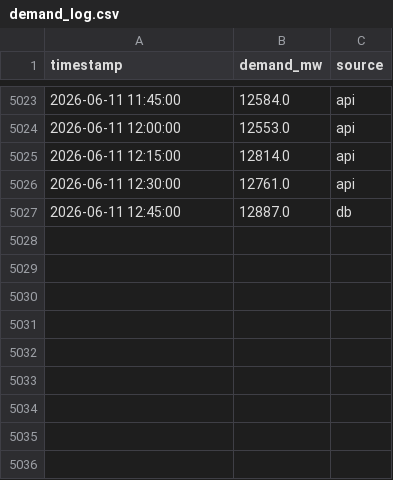
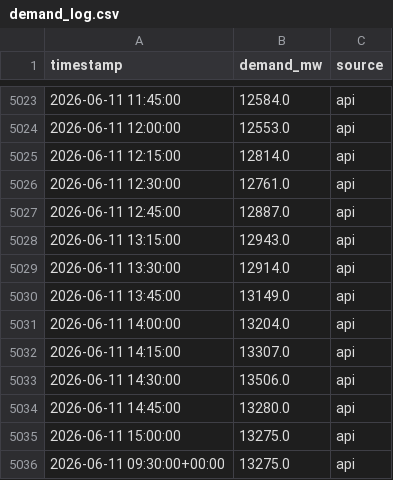
Before and after one commit to Akshat-Rai0/NTPC-NVVN-MP, a CSV file: data/states/mp/demand_log.csv, drawn as a sheet; only a part is shown, gaps mark what is left out.

```diff
--- a/data/states/mp/demand_log.csv
+++ b/data/states/mp/demand_log.csv
@@ -5026,2 +5026,11 @@ timestamp,demand_mw,source
 2026-06-11 12:30:00,12761.0,api
-2026-06-11 12:45:00,12887.0,db
+2026-06-11 12:45:00,12887.0,api
+2026-06-11 13:15:00,12943.0,api
+2026-06-11 13:30:00,12914.0,api
+2026-06-11 13:45:00,13149.0,api
+2026-06-11 14:00:00,13204.0,api
+2026-06-11 14:15:00,13307.0,api
+2026-06-11 14:30:00,13506.0,api
+2026-06-11 14:45:00,13280.0,api
+2026-06-11 15:00:00,13275.0,api
+2026-06-11 09:30:00+00:00,13275.0,api
```
Also changed, not shown: data/states/mp/prediction_log.csv, 2 other files.
